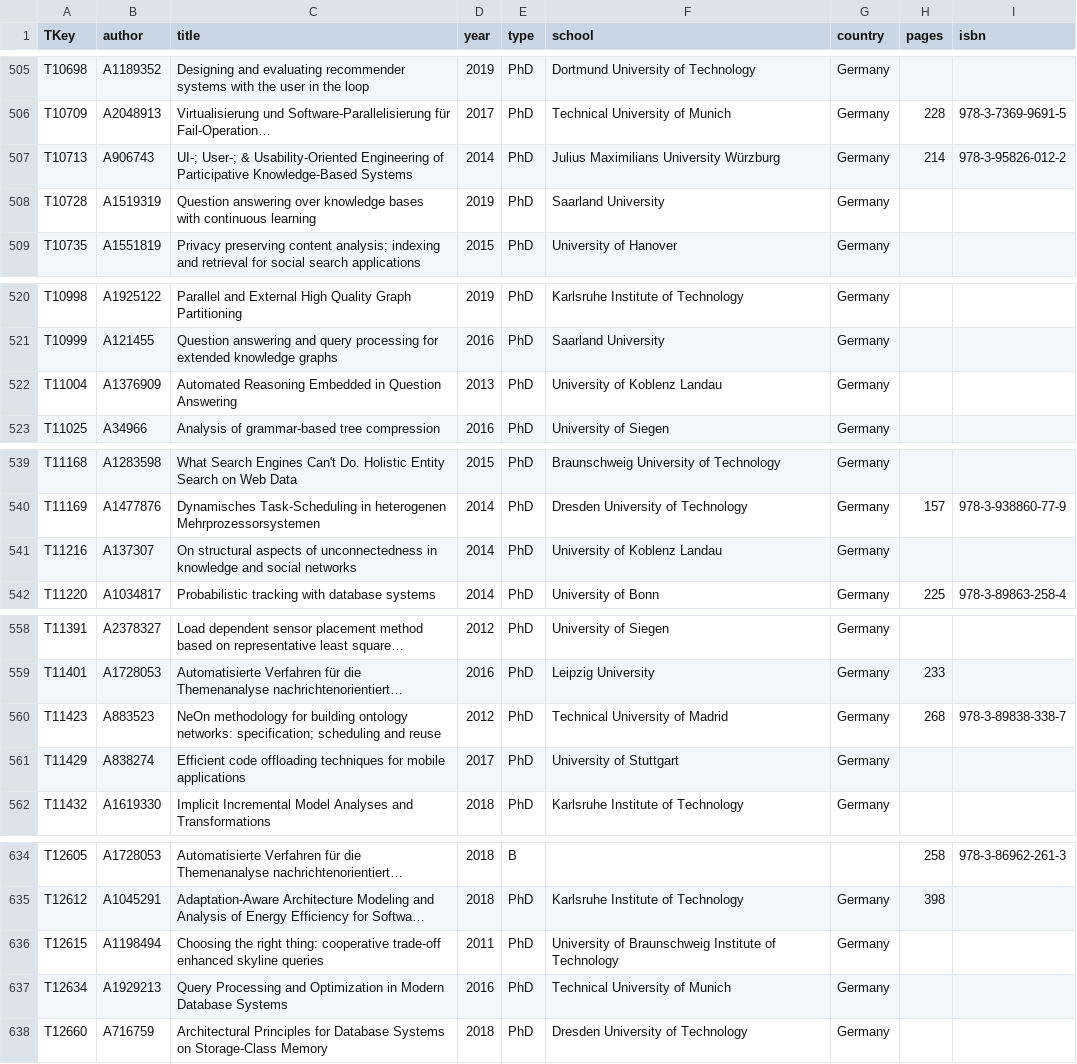
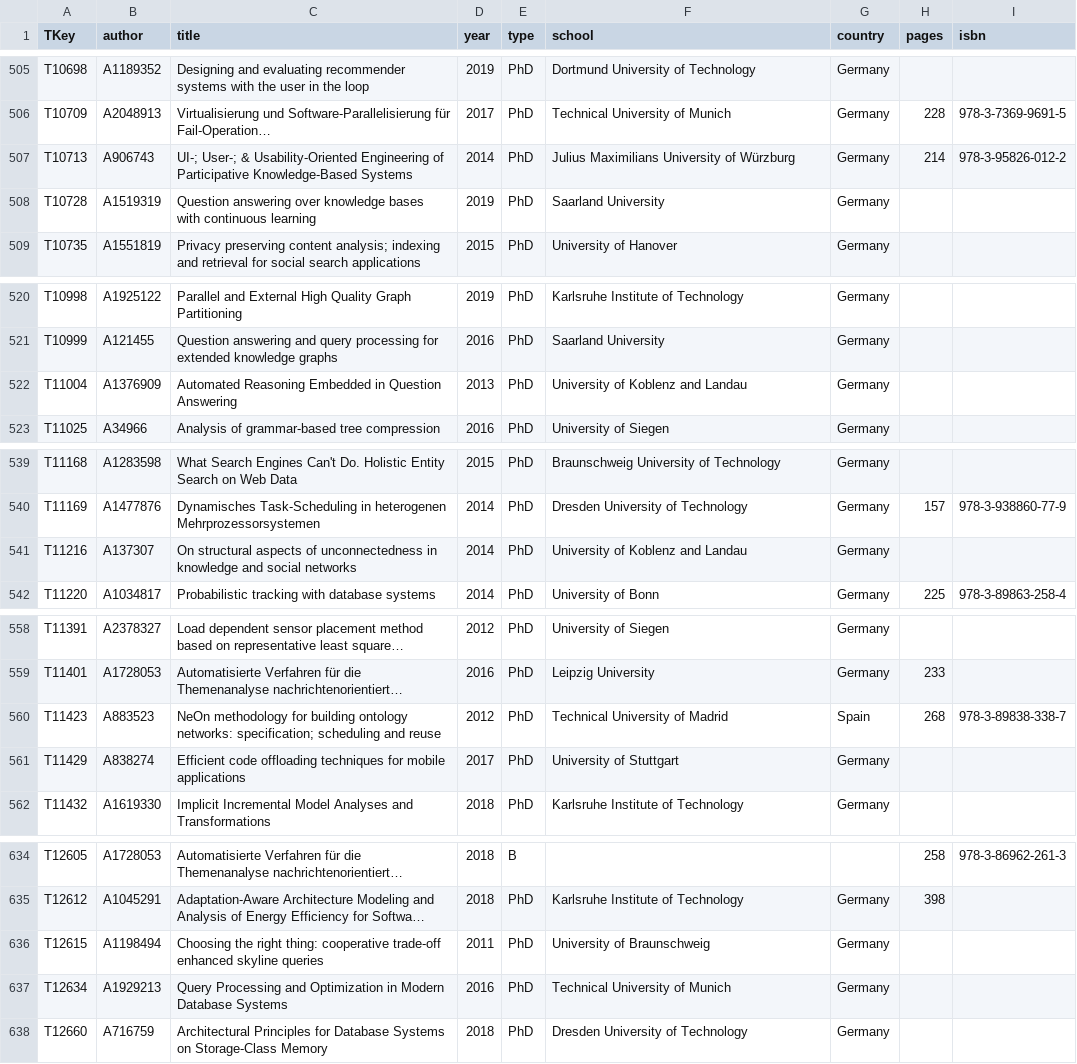
Before and after one commit to tugraz-isds/datasets, a CSV file: dblp_publications/theses.csv, drawn as a sheet; only a part is shown, gaps mark what is left out; long unchanged cells end in …; the diff covers the shown part only; the diff names each change by its address in the sheet, - before the commit and + after, or states it on an @@ line.

Commit message:
Additional cleaning of institutions and institution-country mapping

```diff
--- a/dblp_publications/theses.csv
+++ b/dblp_publications/theses.csv
-F507 (school): Julius Maximilians University Würzburg
+F507 (school): Julius Maximilians University of Würzburg
-F522 (school): University of Koblenz Landau
+F522 (school): University of Koblenz and Landau
-F541 (school): University of Koblenz Landau
+F541 (school): University of Koblenz and Landau
-G560 (country): Germany
+G560 (country): Spain
-F636 (school): University of Braunschweig Institute of Technology
+F636 (school): University of Braunschweig
```
Also changed, not shown: 24 edited cells elsewhere in this file, 1 other file.
